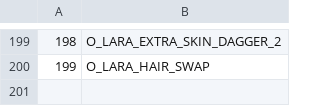
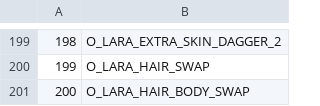
Before and after one commit to LostArtefacts/TRX, a CSV file: data/tr1/ship/cfg/catalog_objects.csv, drawn as a sheet; only a part is shown, gaps mark what is left out.

Commit message:
lara/mesh: react to braid toggle in-game
This allows Lara's original meshes in TR1 to be toggled when the
braid is toggled without having to reload the level.

Resolves #2399.

```diff
--- a/data/tr1/ship/cfg/catalog_objects.csv
+++ b/data/tr1/ship/cfg/catalog_objects.csv
@@ -200 +200,2 @@
 199, O_LARA_HAIR_SWAP
+200, O_LARA_HAIR_BODY_SWAP
```
Also changed, not shown: 13 other files.
